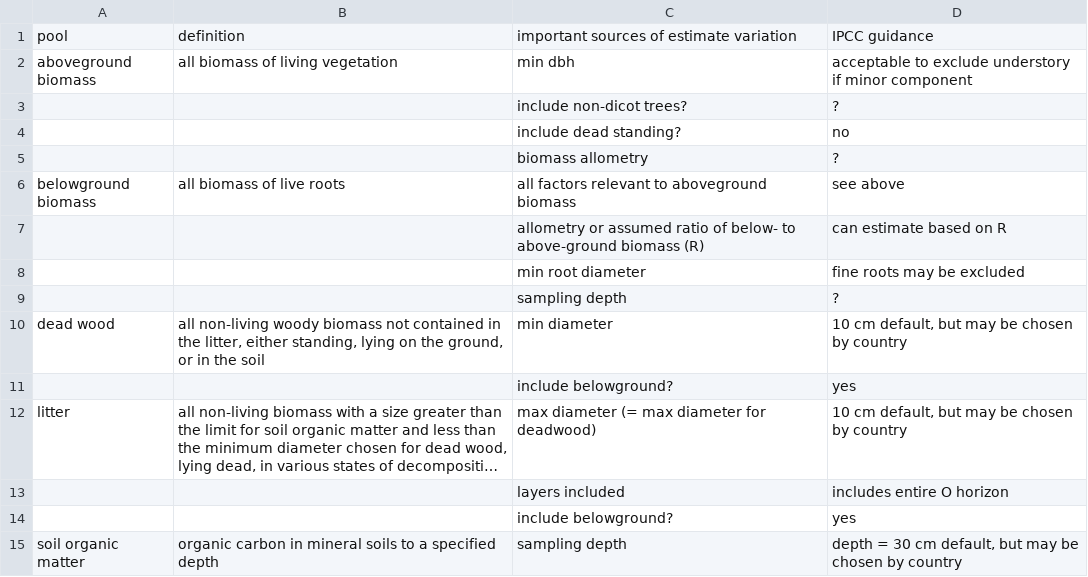
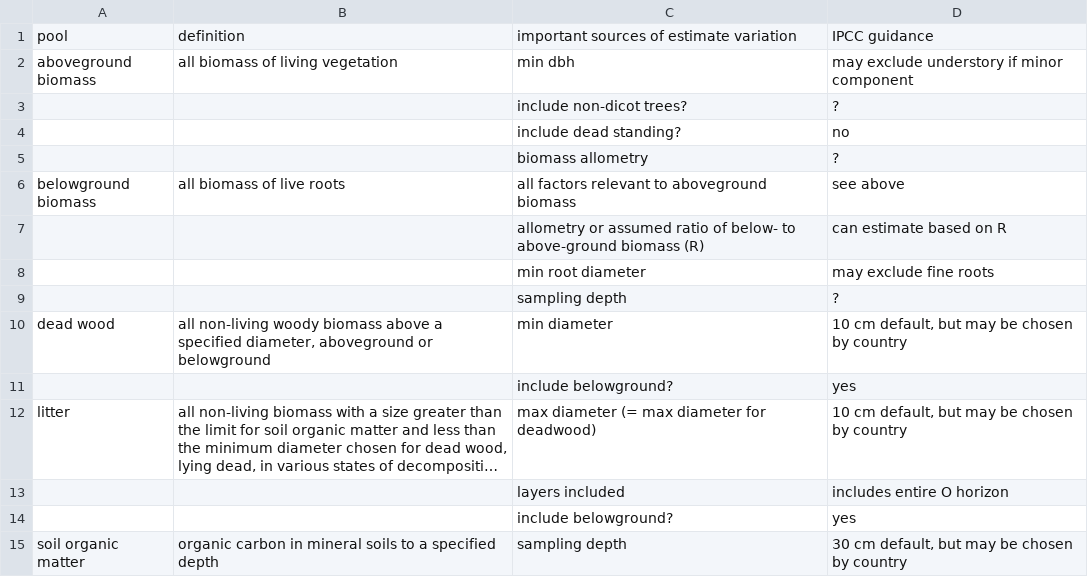
Before and after one commit to forc-db/IPCC-EFDB-integration, a CSV file: doc/manuscript/figures_tables/C_pools.csv, drawn as a sheet; long unchanged cells end in …; the diff names each change by its address in the sheet, - before the commit and + after, or states it on an @@ line.

```diff
--- a/doc/manuscript/figures_tables/C_pools.csv
+++ b/doc/manuscript/figures_tables/C_pools.csv
-D2: acceptable to exclude understory…
+D2: may exclude understory…
-D8: fine roots may be excluded
+D8: may exclude fine roots
-B10: …woody biomass not contained in the litter, either standing, lying on the ground, or in the soil
+B10: …woody biomass above a specified diameter, aboveground or belowground
-D15: depth = 30 cm…
+D15: 30 cm…
```
Also changed, not shown: 7 other files.
